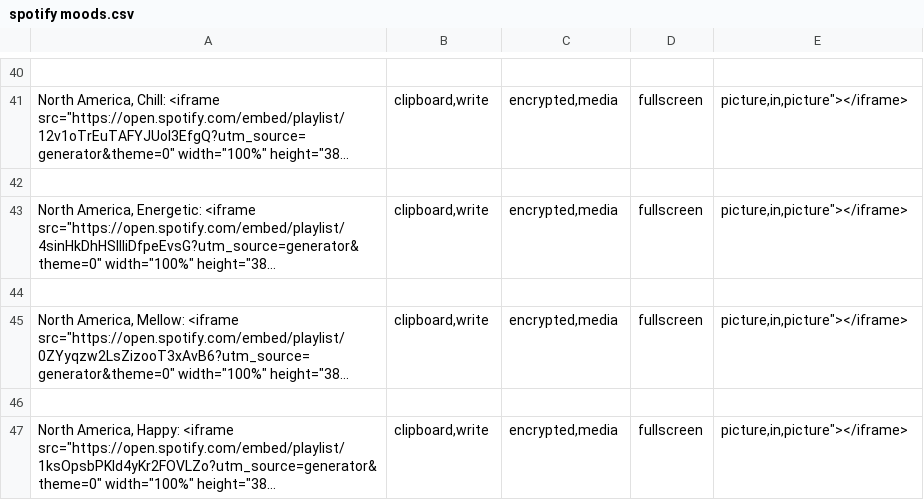
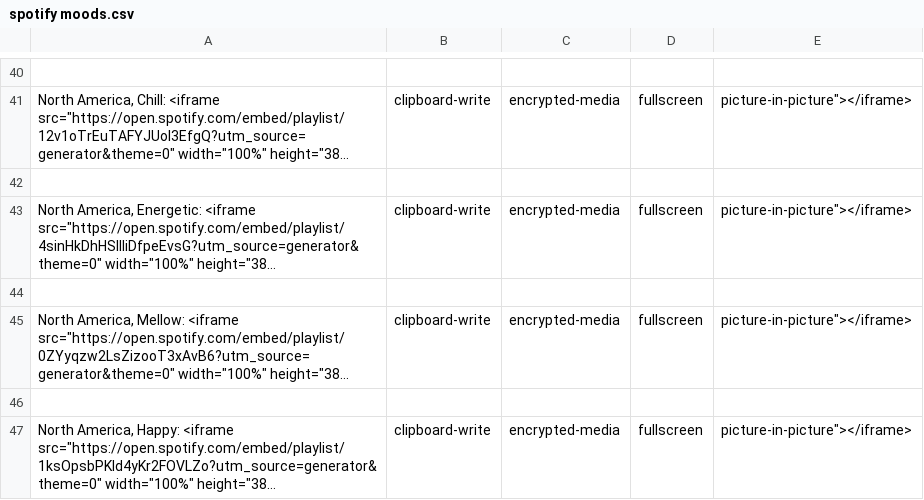
Before and after one commit to JoaquinQuintana/Music_Teleportation, a CSV file: spotify moods.csv, drawn as a sheet; only a part is shown, gaps mark what is left out; long unchanged cells end in …; the diff covers the shown part only; the diff names each change by its address in the sheet, - before the commit and + after, or states it on an @@ line.

```diff
--- a/spotify moods.csv
+++ b/spotify moods.csv
-B41: clipboard,write
+B41: clipboard-write
-C41: encrypted,media
+C41: encrypted-media
-E41: picture,in,picture"></iframe>
+E41: picture-in-picture"></iframe>
-B43: clipboard,write
+B43: clipboard-write
-C43: encrypted,media
+C43: encrypted-media
-E43: picture,in,picture"></iframe>
+E43: picture-in-picture"></iframe>
-B45: clipboard,write
+B45: clipboard-write
-C45: encrypted,media
+C45: encrypted-media
-E45: picture,in,picture"></iframe>
+E45: picture-in-picture"></iframe>
-B47: clipboard,write
+B47: clipboard-write
-C47: encrypted,media
+C47: encrypted-media
-E47: picture,in,picture"></iframe>
+E47: picture-in-picture"></iframe>
```
Also changed, not shown: 60 edited cells elsewhere in this file.
